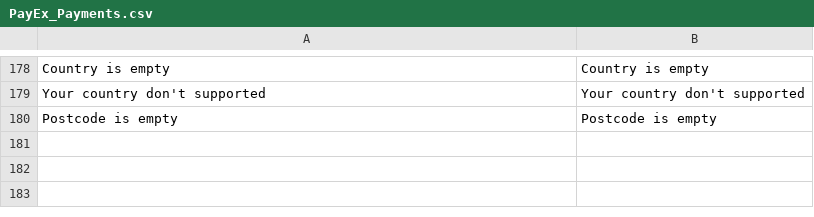
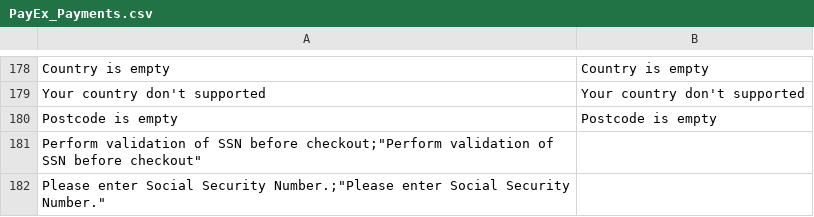
Before and after one commit to PayEx/PayEx.Magento, a CSV file: PayEx_Payments/app/locale/sv_SE/PayEx_Payments.csv, drawn as a sheet; only a part is shown, gaps mark what is left out; the diff names each change by its address in the sheet, - before the commit and + after, or states it on an @@ line.

Commit message:
Option: Perform validation of SSN before checkout. Close #42

```diff
--- a/PayEx_Payments/app/locale/sv_SE/PayEx_Payments.csv
+++ b/PayEx_Payments/app/locale/sv_SE/PayEx_Payments.csv
+row 181: Perform validation of SSN before checkout;"Perform validation of SSN before checkout"
+row 182: Please enter Social Security Number.;"Please enter Social Security Number."
```
Also changed, not shown: 4 other files.
